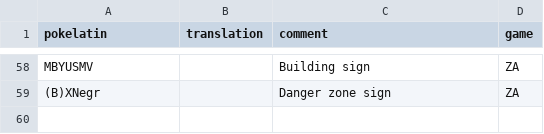
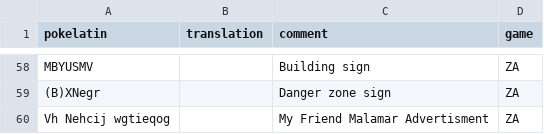
Before and after one commit to gonmarfer2/pokelatin-zettelkasten, a CSV file: data/kalosian-wordlist.csv, drawn as a sheet; only a part is shown, gaps mark what is left out; the diff names each change by its address in the sheet, - before the commit and + after, or states it on an @@ line.

```diff
--- a/data/kalosian-wordlist.csv
+++ b/data/kalosian-wordlist.csv
+row 60: Vh Nehcij wgtieqog |  | My Friend Malamar Advertisment | ZA
```
Also changed, not shown: 1 other file.
